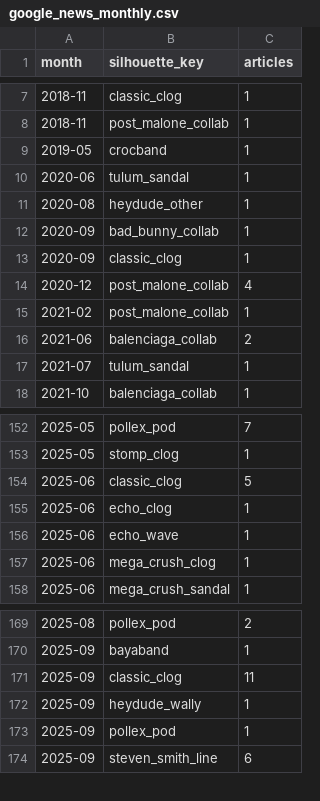
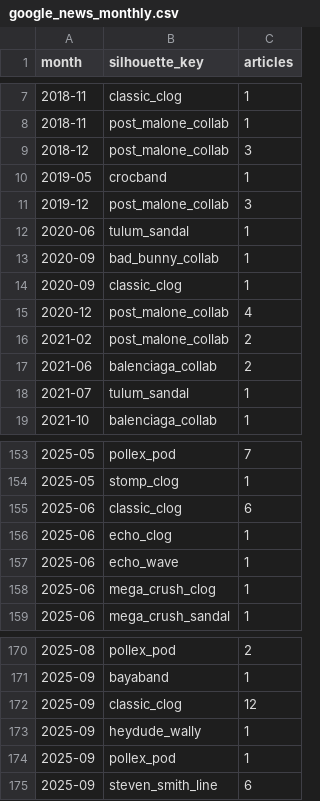
Before and after one commit to emmania1/crocs-demand, a CSV file: data/google_news_monthly.csv, drawn as a sheet; only a part is shown, gaps mark what is left out.

```diff
--- a/data/google_news_monthly.csv
+++ b/data/google_news_monthly.csv
@@ -8,5 +8,6 @@ month,silhouette_key,articles
 2018-11,post_malone_collab,1
+2018-12,post_malone_collab,3
 2019-05,crocband,1
+2019-12,post_malone_collab,3
 2020-06,tulum_sandal,1
-2020-08,heydude_other,1
 2020-09,bad_bunny_collab,1
@@ -14,3 +15,3 @@ month,silhouette_key,articles
 2020-12,post_malone_collab,4
-2021-02,post_malone_collab,1
+2021-02,post_malone_collab,2
 2021-06,balenciaga_collab,2
@@ -153,3 +154,3 @@ month,silhouette_key,articles
 2025-05,stomp_clog,1
-2025-06,classic_clog,5
+2025-06,classic_clog,6
 2025-06,echo_clog,1
@@ -170,3 +171,3 @@ month,silhouette_key,articles
 2025-09,bayaband,1
-2025-09,classic_clog,11
+2025-09,classic_clog,12
 2025-09,heydude_wally,1
```
Also changed, not shown: data/google_news_publishers.csv, data/google_news_raw.csv, 4 other files.
